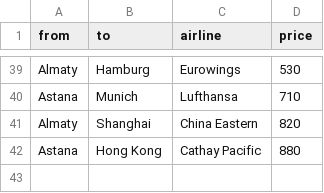
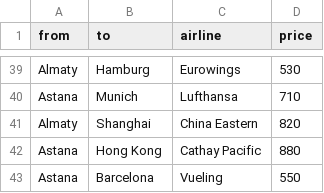
Before and after one commit to Altusha4/travel_planner, a CSV file: src/data/flights.csv, drawn as a sheet; only a part is shown, gaps mark what is left out; the diff names each change by its address in the sheet, - before the commit and + after, or states it on an @@ line.

Commit message:
Add Astana->Barcelona route

```diff
--- a/src/data/flights.csv
+++ b/src/data/flights.csv
+row 43: Astana | Barcelona | Vueling | 550
```
